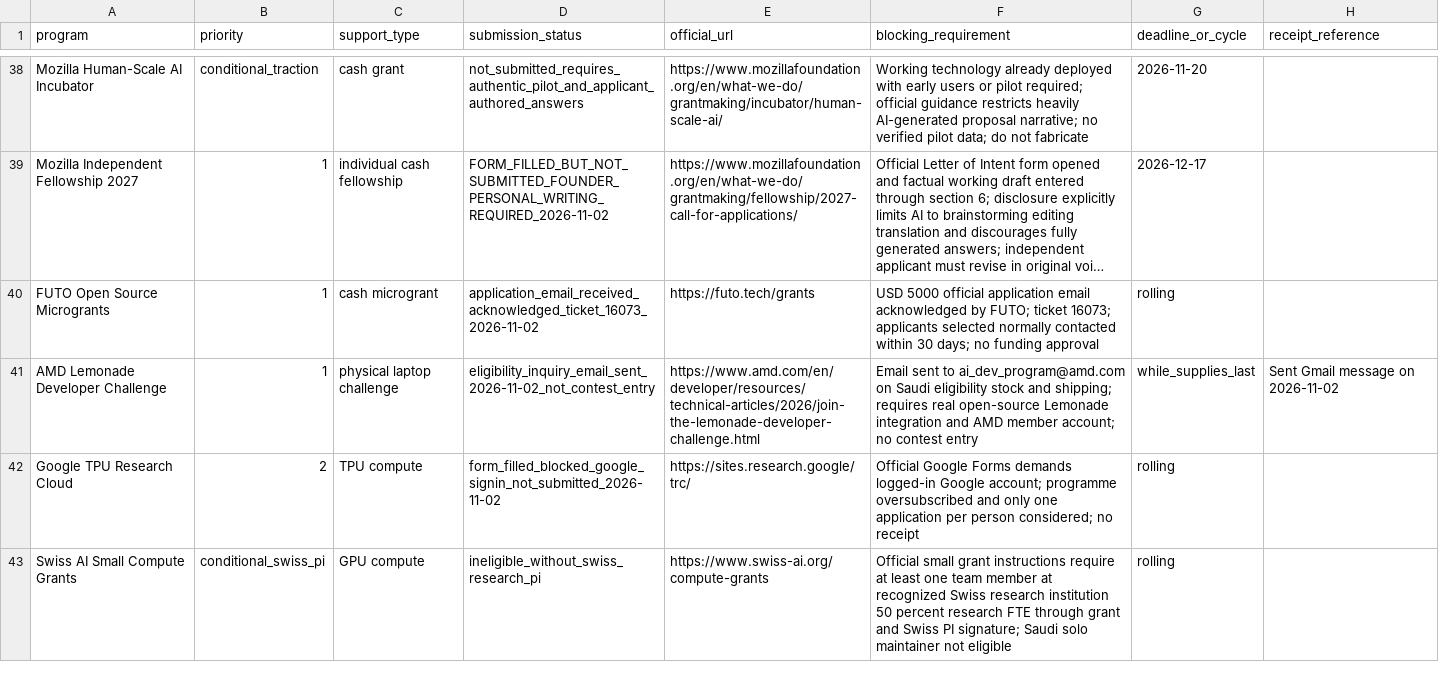
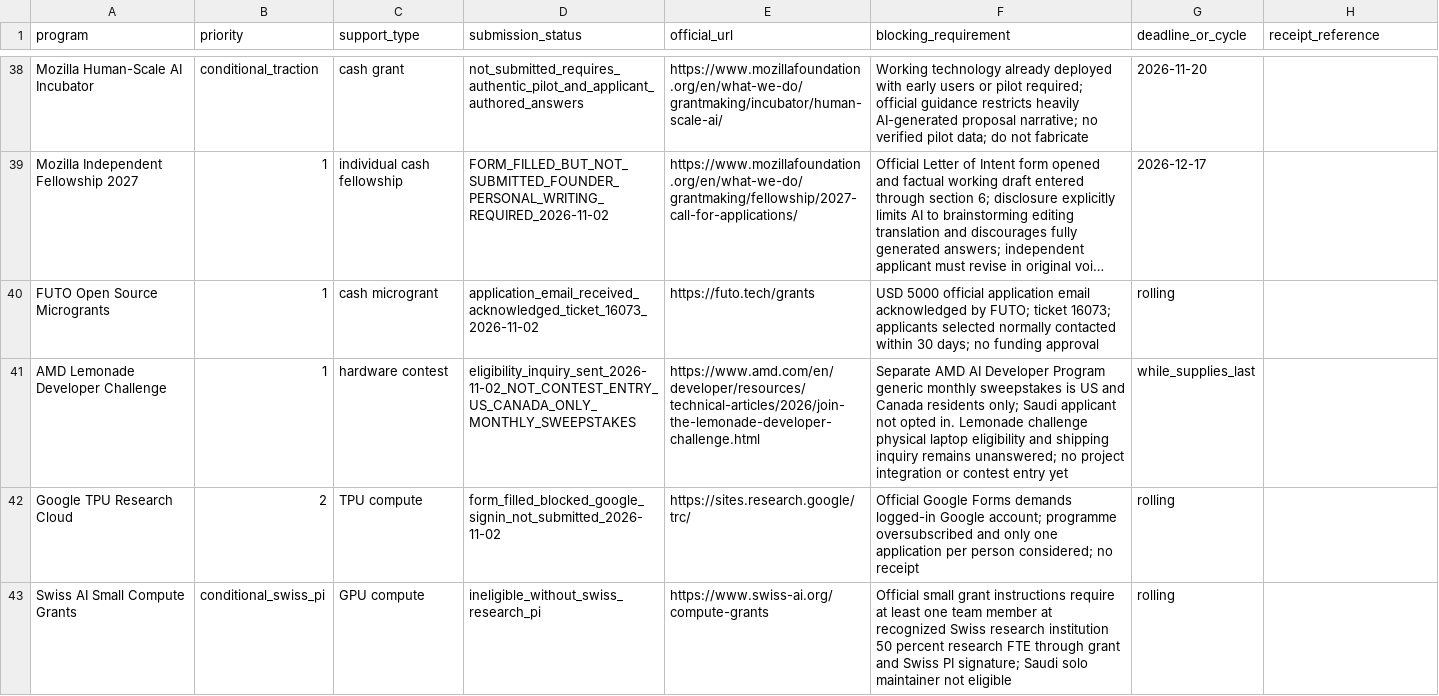
Before and after one commit to AbdulazizShehri/MedScale, a CSV file: docs/funding/TRACKER.csv, drawn as a sheet; only a part is shown, gaps mark what is left out; long unchanged cells end in …; the diff covers the shown part only; the diff names each change by its address in the sheet, - before the commit and + after, or states it on an @@ line.

```diff
--- a/docs/funding/TRACKER.csv
+++ b/docs/funding/TRACKER.csv
-C41 (support_type): physical laptop challenge
+C41 (support_type): hardware contest
-D41 (submission_status): eligibility_inquiry_email_sent_2026-11-02_not_contest_entry
+D41 (submission_status): eligibility_inquiry_sent_2026-11-02_NOT_CONTEST_ENTRY_US_CANADA_ONLY_MONTHLY_SWEEPSTAKES
-F41 (blocking_requirement): Email sent to ai_dev_program@amd.com on Saudi eligibility stock and shipping; requires real open-source Lemonade integration and AMD member account; no contest entry
+F41 (blocking_requirement): Separate AMD AI Developer Program generic monthly sweepstakes is US and Canada residents only; Saudi applicant not opted in. Lemonade challenge physical laptop eligibility and shipping inquiry remains unanswered; no project integration or contest entry yet
-H41 (receipt_reference): Sent Gmail message on 2026-11-02
+H41 (receipt_reference): (empty)
```
Also changed, not shown: 4 edited cells elsewhere in this file.
